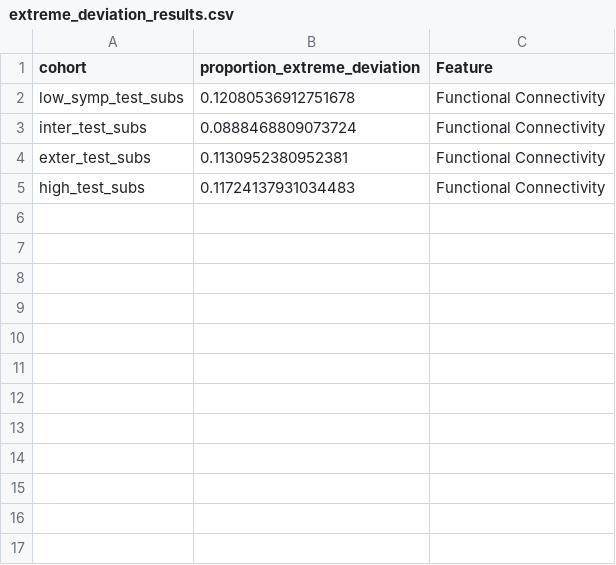
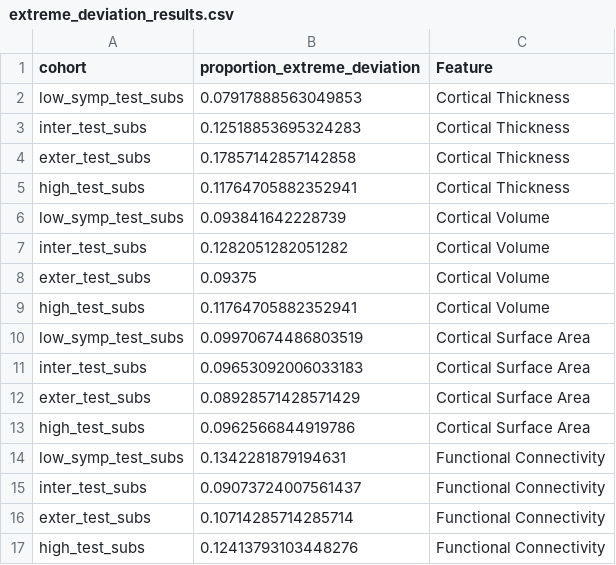
Before and after one commit to Ericdqk001/Diagnosis_LCA_norm_model, a CSV file: src/discover/results/extreme_deviation_results/extreme_deviation_results.csv, drawn as a sheet.

```diff
--- a/src/discover/results/extreme_deviation_results/extreme_deviation_results.csv
+++ b/src/discover/results/extreme_deviation_results/extreme_deviation_results.csv
@@ -1,5 +1,17 @@
 cohort,proportion_extreme_deviation,Feature
-low_symp_test_subs,0.12080536912751678,Functional Connectivity
-inter_test_subs,0.0888468809073724,Functional Connectivity
-exter_test_subs,0.1130952380952381,Functional Connectivity
-high_test_subs,0.11724137931034483,Functional Connectivity
+low_symp_test_subs,0.07917888563049853,Cortical Thickness
+inter_test_subs,0.12518853695324283,Cortical Thickness
+exter_test_subs,0.17857142857142858,Cortical Thickness
+high_test_subs,0.11764705882352941,Cortical Thickness
+low_symp_test_subs,0.093841642228739,Cortical Volume
+inter_test_subs,0.1282051282051282,Cortical Volume
+exter_test_subs,0.09375,Cortical Volume
+high_test_subs,0.11764705882352941,Cortical Volume
+low_symp_test_subs,0.09970674486803519,Cortical Surface Area
+inter_test_subs,0.09653092006033183,Cortical Surface Area
+exter_test_subs,0.08928571428571429,Cortical Surface Area
+high_test_subs,0.0962566844919786,Cortical Surface Area
+low_symp_test_subs,0.1342281879194631,Functional Connectivity
+inter_test_subs,0.09073724007561437,Functional Connectivity
+exter_test_subs,0.10714285714285714,Functional Connectivity
+high_test_subs,0.12413793103448276,Functional Connectivity
```
Also changed, not shown: src/discover/results/U_test_results/distance_U_test_results.csv, src/discover/results/U_test_results/recon_dev_U_test_results.csv, 22 other files.
